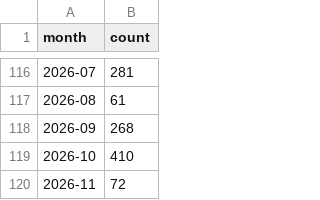
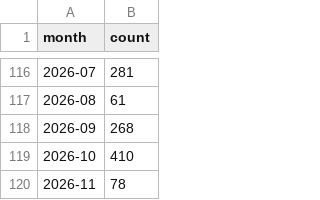
Before and after one commit to MrMarciaOng/github-contribution-chart, a CSV file: output/github-profile-contributions.csv, drawn as a sheet; only a part is shown, gaps mark what is left out.

```diff
--- a/output/github-profile-contributions.csv
+++ b/output/github-profile-contributions.csv
@@ -119,2 +119,2 @@ month,count
 2026-10,410
-2026-11,72
+2026-11,78
```
Also changed, not shown: output/github-activity.csv, output/github-commits-ytd.csv, 17 other files.
